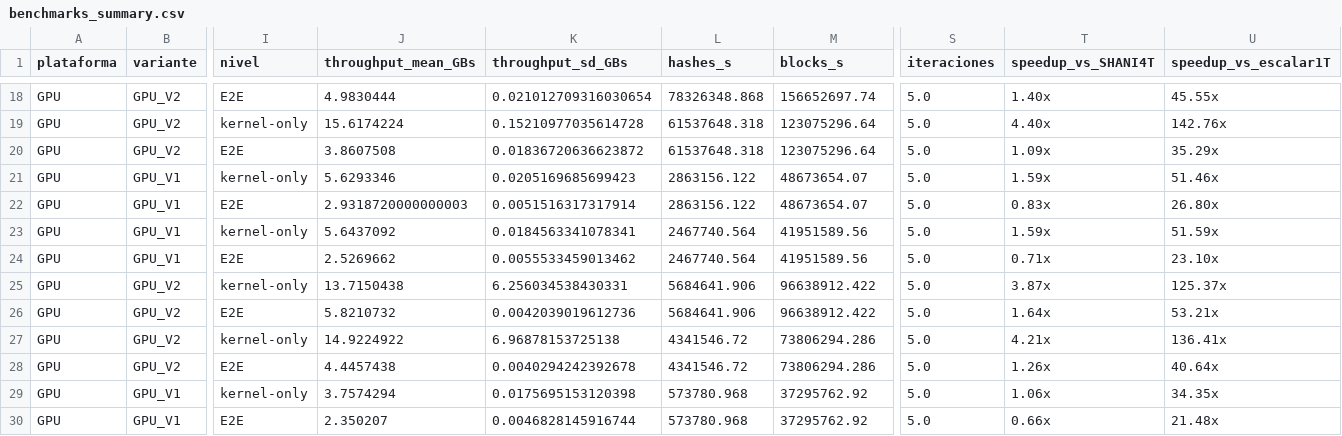
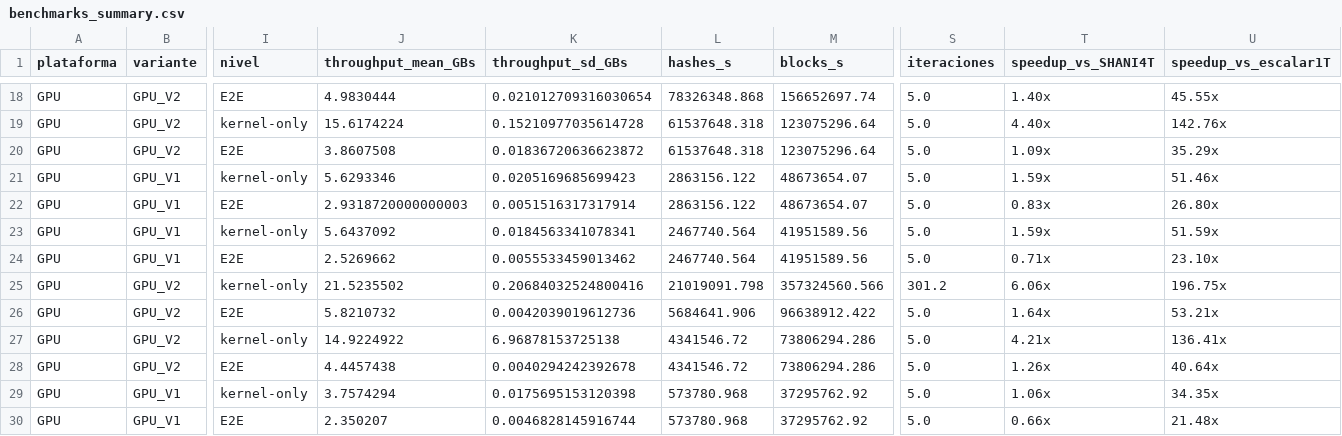
Before and after one commit to benjv0/Paper, a CSV file: results/benchmarks_summary.csv, drawn as a sheet; only a part is shown, gaps mark what is left out; the diff names each change by its address in the sheet, - before the commit and + after, or states it on an @@ line.

Commit message:
Tabla II y IV-B: actualizar GPU v2 kernel a C=1 KB con resultado sostenido (21.52 +- 0.21 GB/s) resolviendo variabilidad

```diff
--- a/results/benchmarks_summary.csv
+++ b/results/benchmarks_summary.csv
-J25 (throughput_mean_GBs): 13.7150438
+J25 (throughput_mean_GBs): 21.5235502
-K25 (throughput_sd_GBs): 6.256034538430331
+K25 (throughput_sd_GBs): 0.20684032524800416
-L25 (hashes_s): 5684641.906
+L25 (hashes_s): 21019091.798
-M25 (blocks_s): 96638912.422
+M25 (blocks_s): 357324560.566
-S25 (iteraciones): 5.0
+S25 (iteraciones): 301.2
-T25 (speedup_vs_SHANI4T): 3.87x
+T25 (speedup_vs_SHANI4T): 6.06x
-U25 (speedup_vs_escalar1T): 125.37x
+U25 (speedup_vs_escalar1T): 196.75x
```
Also changed, not shown: 3 other files.
